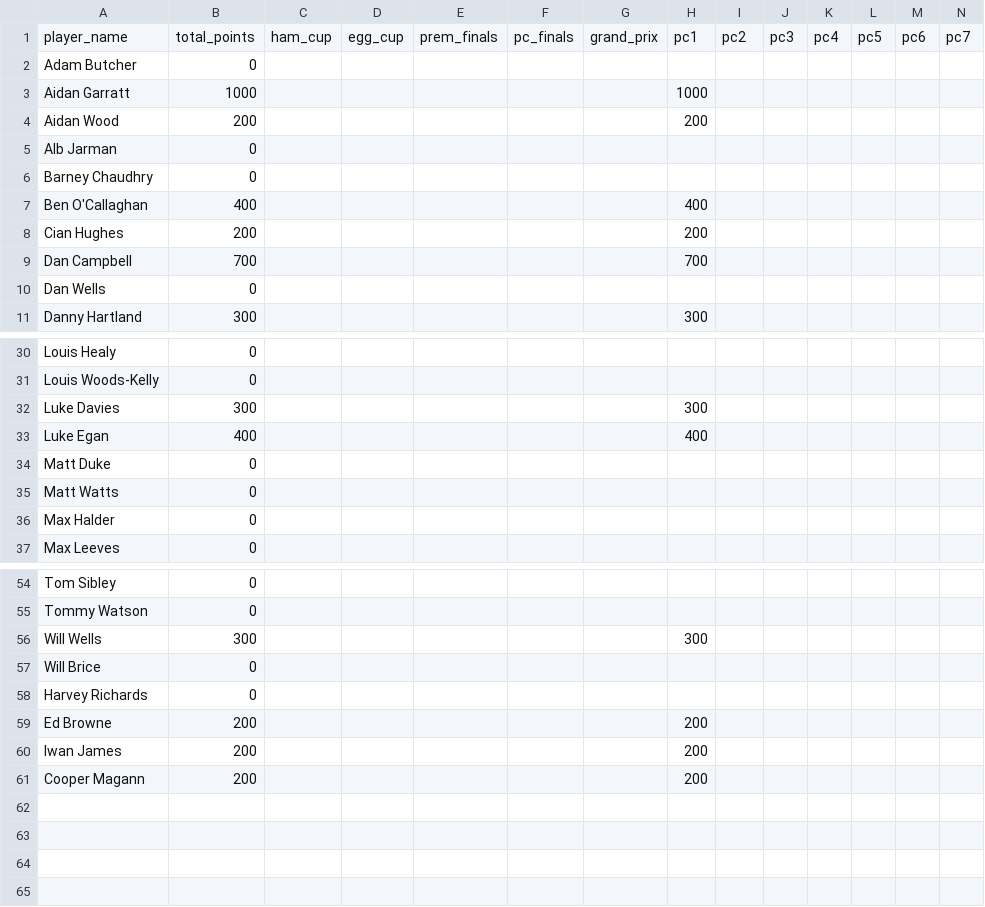
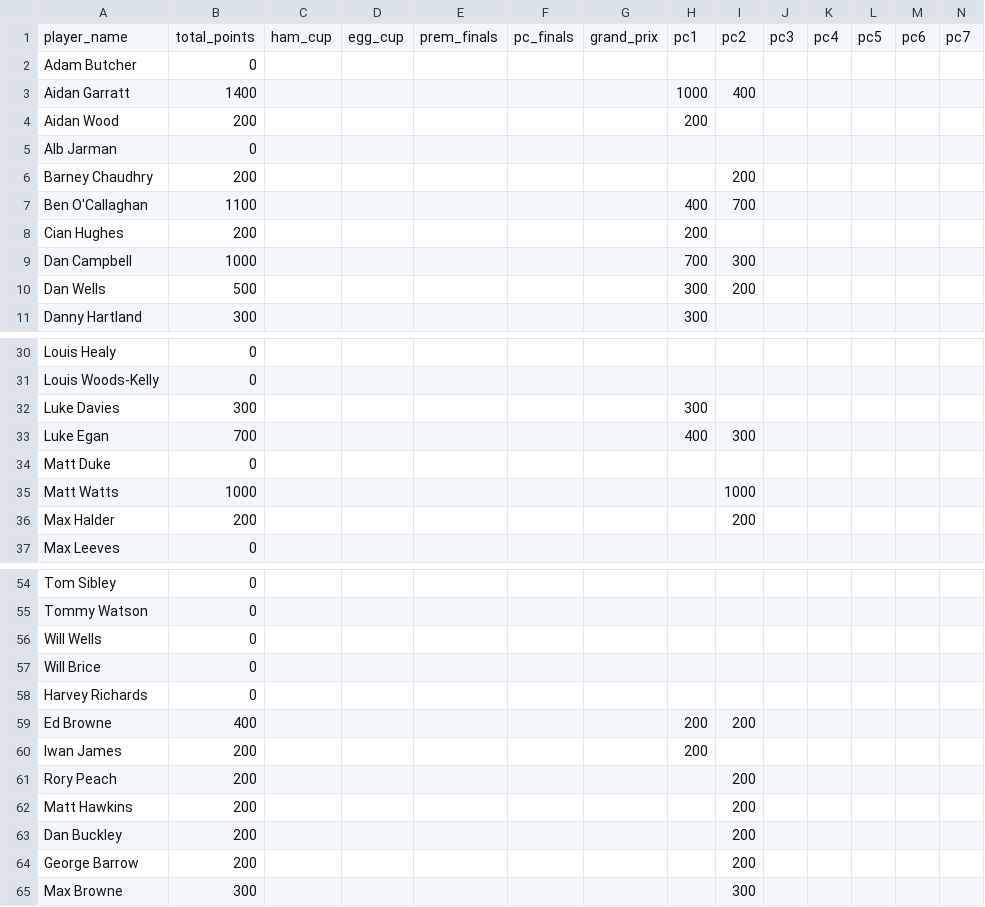
Before and after one commit to guinnoooo/uosdarts, a CSV file: assets/data/rankings.csv, drawn as a sheet; only a part is shown, gaps mark what is left out; removed rows and columns are numbered as before the commit, all else as after; rows hold the shown columns only; the diff covers the shown part only; the diff names each change by its address in the sheet, - before the commit and + after, or states it on an @@ line.

```diff
--- a/assets/data/rankings.csv
+++ b/assets/data/rankings.csv
-B3: 1000
+B3: 1400
-I3: (empty)
+I3: 400
-B6: 0
+B6: 200
-I6: (empty)
+I6: 200
-B7: 400
+B7: 1100
-I7: (empty)
+I7: 700
-B9: 700
+B9: 1000
-I9: (empty)
+I9: 300
-B10: 0
+B10: 500
-H10: (empty)
+H10: 300
-I10: (empty)
+I10: 200
-B33: 400
+B33: 700
-I33: (empty)
+I33: 300
-B35: 0
+B35: 1000
-I35: (empty)
+I35: 1000
-B36: 0
+B36: 200
-I36: (empty)
+I36: 200
-B56: 300
+B56: 0
-H56: 300
+H56: (empty)
-B59: 200
+B59: 400
-I59: (empty)
+I59: 200
-row 61: Cooper Magann | 200 |  |  |  |  |  | 200
+row 61: Rory Peach | 200 |  |  |  |  |  |  | 200
+row 62: Matt Hawkins | 200 |  |  |  |  |  |  | 200
+row 63: Dan Buckley | 200 |  |  |  |  |  |  | 200
+row 64: George Barrow | 200 |  |  |  |  |  |  | 200
+row 65: Max Browne | 300 |  |  |  |  |  |  | 300
```
Also changed, not shown: 4 edited cells elsewhere in this file, 10 other files.
